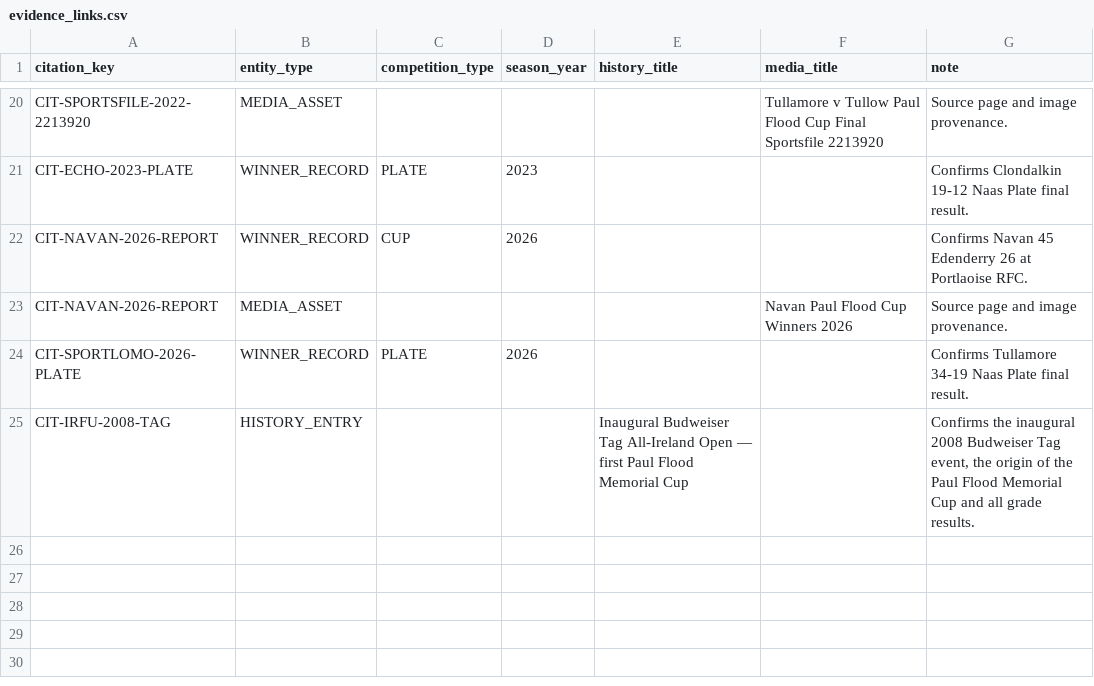
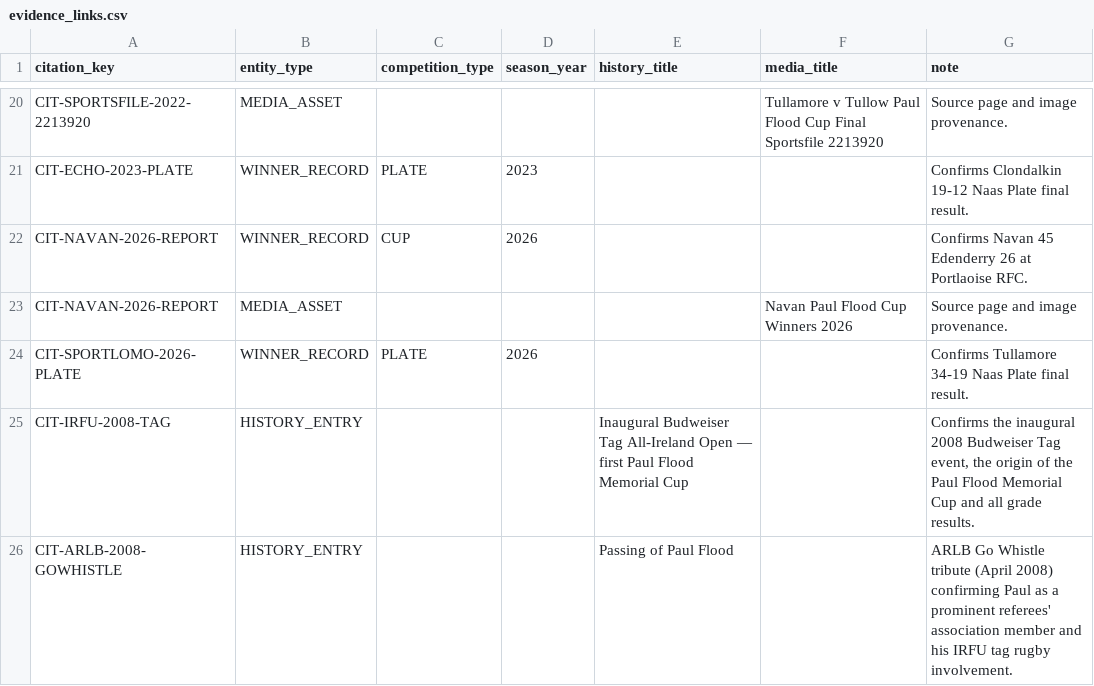
Before and after one commit to Dilogoat/PaulFlood, a CSV file: content/import/evidence_links.csv, drawn as a sheet; only a part is shown, gaps mark what is left out; the diff names each change by its address in the sheet, - before the commit and + after, or states it on an @@ line.

```diff
--- a/content/import/evidence_links.csv
+++ b/content/import/evidence_links.csv
+row 26: CIT-ARLB-2008-GOWHISTLE | HISTORY_ENTRY |  |  | Passing of Paul Flood |  | ARLB Go Whistle tribute (April 2008) confirming Paul as a prominent referees' association member and his IRFU tag rugby involvement.
```
Also changed, not shown: content/import/citations.csv, 11 other files.
